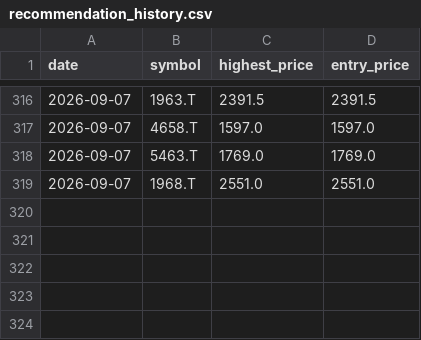
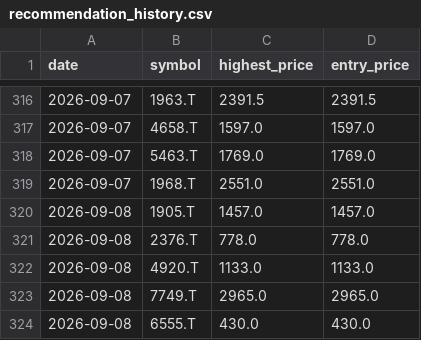
Before and after one commit to Stock-tsuboi/stock-screener, a CSV file: recommendation_history.csv, drawn as a sheet; only a part is shown, gaps mark what is left out.

```diff
--- a/recommendation_history.csv
+++ b/recommendation_history.csv
@@ -319 +319,6 @@ date,symbol,highest_price,entry_price
 2026-09-07,1968.T,2551.0,2551.0
+2026-09-08,1905.T,1457.0,1457.0
+2026-09-08,2376.T,778.0,778.0
+2026-09-08,4920.T,1133.0,1133.0
+2026-09-08,7749.T,2965.0,2965.0
+2026-09-08,6555.T,430.0,430.0
```
